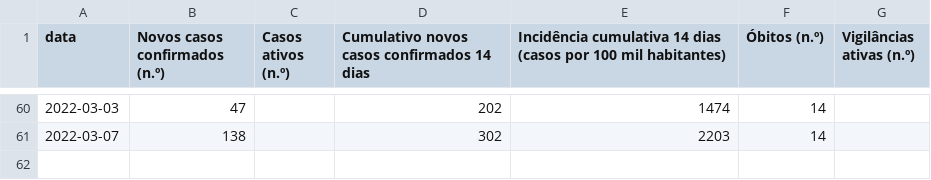
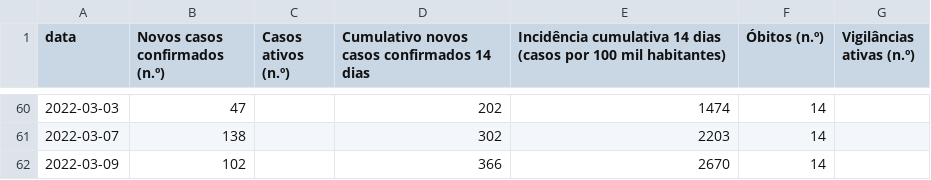
Before and after one commit to hmartiniano/scrape-covid-sines, a CSV file: data/table.csv, drawn as a sheet; only a part is shown, gaps mark what is left out; the diff names each change by its address in the sheet, - before the commit and + after, or states it on an @@ line.

```diff
--- a/data/table.csv
+++ b/data/table.csv
+row 62: 2022-03-09 | 102 |  | 366 | 2670 | 14
```
Also changed, not shown: 3 other files.
